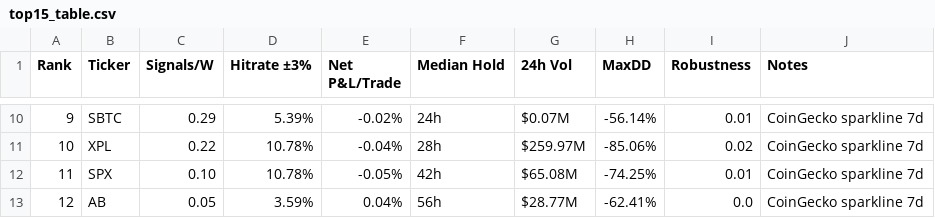
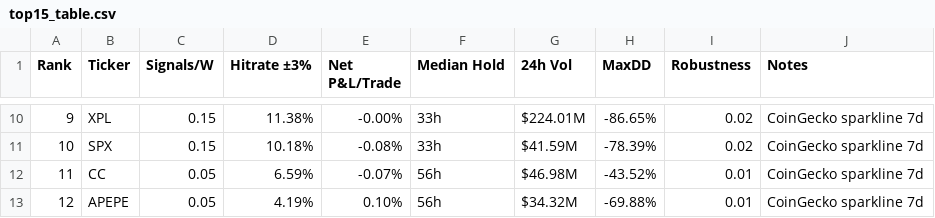
Before and after one commit to Philshirt18/TR, a CSV file: outputs/top15_table.csv, drawn as a sheet; only a part is shown, gaps mark what is left out; the diff covers the shown part only.

```diff
--- a/outputs/top15_table.csv
+++ b/outputs/top15_table.csv
@@ -10,4 +10,4 @@ Rank,Ticker,Signals/W,Hitrate ±3%,Net P&L/Trade,Median Hold,24h Vol,MaxDD,Robus
-9,SBTC,0.29,5.39%,-0.02%,24h,$0.07M,-56.14%,0.01,CoinGecko sparkline 7d
-10,XPL,0.22,10.78%,-0.04%,28h,$259.97M,-85.06%,0.02,CoinGecko sparkline 7d
-11,SPX,0.10,10.78%,-0.05%,42h,$65.08M,-74.25%,0.01,CoinGecko sparkline 7d
-12,AB,0.05,3.59%,0.04%,56h,$28.77M,-62.41%,0.0,CoinGecko sparkline 7d
+9,XPL,0.15,11.38%,-0.00%,33h,$224.01M,-86.65%,0.02,CoinGecko sparkline 7d
+10,SPX,0.15,10.18%,-0.08%,33h,$41.59M,-78.39%,0.02,CoinGecko sparkline 7d
+11,CC,0.05,6.59%,-0.07%,56h,$46.98M,-43.52%,0.01,CoinGecko sparkline 7d
+12,APEPE,0.05,4.19%,0.10%,56h,$34.32M,-69.88%,0.01,CoinGecko sparkline 7d
```
Also changed, not shown: 75 edited cells elsewhere in this file, 1 other file.
